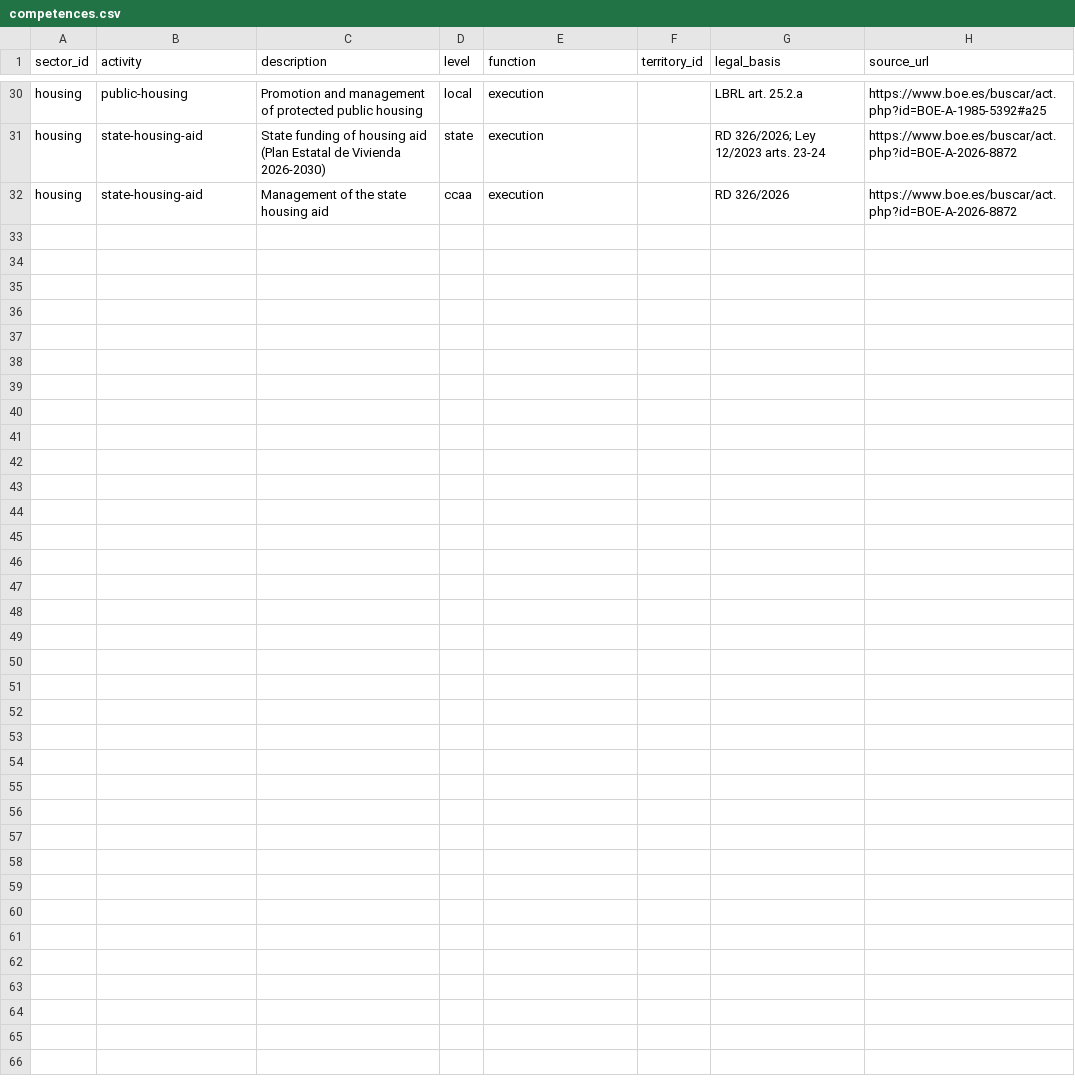
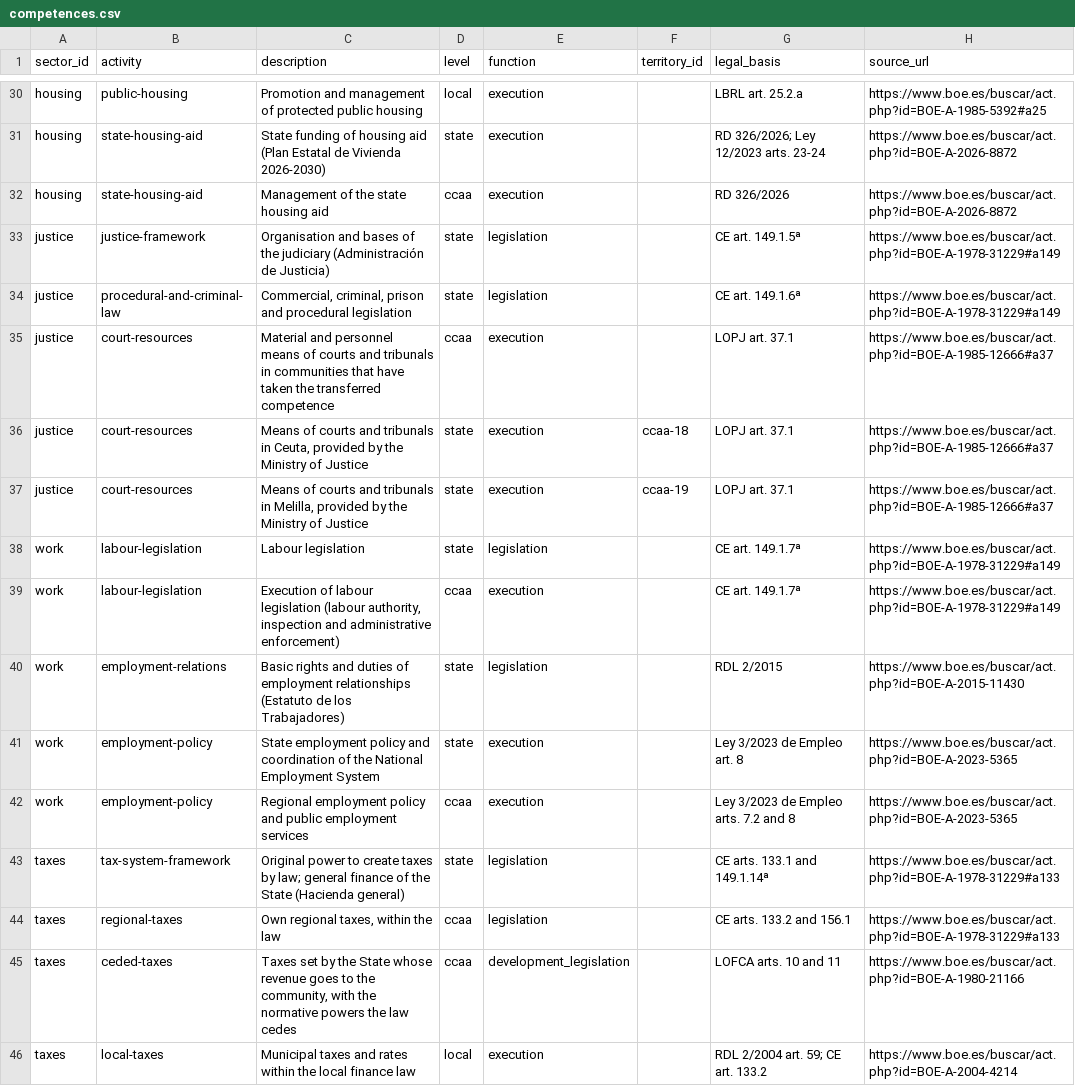
Before and after one commit to JuanAntonioLeonOjeda/context-back, a CSV file: data/governments/competences.csv, drawn as a sheet; only a part is shown, gaps mark what is left out.

```diff
--- a/data/governments/competences.csv
+++ b/data/governments/competences.csv
@@ -32 +32,15 @@ housing,state-housing-aid,State funding of housing aid (Plan Estatal de Vivienda
 housing,state-housing-aid,Management of the state housing aid,ccaa,execution,,RD 326/2026,https://www.boe.es/buscar/act.php?id=BOE-A-2026-8872
+justice,justice-framework,Organisation and bases of the judiciary (Administración de Justicia),state,legislation,,CE art. 149.1.5ª,https://www.boe.es/buscar/act.php?id=BOE-A-1978-31229#a149
+justice,procedural-and-criminal-law,"Commercial, criminal, prison and procedural legislation",state,legislation,,CE art. 149.1.6ª,https://www.boe.es/buscar/act.php?id=BOE-A-1978-31229#a149
+justice,court-resources,Material and personnel means of courts and tribunals in communities that have taken the transferred competence,ccaa,execution,,LOPJ art. 37.1,https://www.boe.es/buscar/act.php?id=BOE-A-1985-12666#a37
+justice,court-resources,"Means of courts and tribunals in Ceuta, provided by the Ministry of Justice",state,execution,ccaa-18,LOPJ art. 37.1,https://www.boe.es/buscar/act.php?id=BOE-A-1985-12666#a37
+justice,court-resources,"Means of courts and tribunals in Melilla, provided by the Ministry of Justice",state,execution,ccaa-19,LOPJ art. 37.1,https://www.boe.es/buscar/act.php?id=BOE-A-1985-12666#a37
+work,labour-legislation,Labour legislation,state,legislation,,CE art. 149.1.7ª,https://www.boe.es/buscar/act.php?id=BOE-A-1978-31229#a149
+work,labour-legislation,"Execution of labour legislation (labour authority, inspection and administrative enforcement)",ccaa,execution,,CE art. 149.1.7ª,https://www.boe.es/buscar/act.php?id=BOE-A-1978-31229#a149
+work,employment-relations,Basic rights and duties of employment relationships (Estatuto de los Trabajadores),state,legislation,,RDL 2/2015,https://www.boe.es/buscar/act.php?id=BOE-A-2015-11430
+work,employment-policy,State employment policy and coordination of the National Employment System,state,execution,,Ley 3/2023 de Empleo art. 8,https://www.boe.es/buscar/act.php?id=BOE-A-2023-5365
+work,employment-policy,Regional employment policy and public employment services,ccaa,execution,,Ley 3/2023 de Empleo arts. 7.2 and 8,https://www.boe.es/buscar/act.php?id=BOE-A-2023-5365
+taxes,tax-system-framework,Original power to create taxes by law; general finance of the State (Hacienda general),state,legislation,,CE arts. 133.1 and 149.1.14ª,https://www.boe.es/buscar/act.php?id=BOE-A-1978-31229#a133
+taxes,regional-taxes,"Own regional taxes, within the law",ccaa,legislation,,CE arts. 133.2 and 156.1,https://www.boe.es/buscar/act.php?id=BOE-A-1978-31229#a133
+taxes,ceded-taxes,"Taxes set by the State whose revenue goes to the community, with the normative powers the law cedes",ccaa,development_legislation,,LOFCA arts. 10 and 11,https://www.boe.es/buscar/act.php?id=BOE-A-1980-21166
+taxes,local-taxes,Municipal taxes and rates within the local finance law,local,execution,,RDL 2/2004 art. 59; CE art. 133.2,https://www.boe.es/buscar/act.php?id=BOE-A-2004-4214
```
Also changed, not shown: data/classification/sectors.csv, data/governments/sectors.csv, 13 other files.
